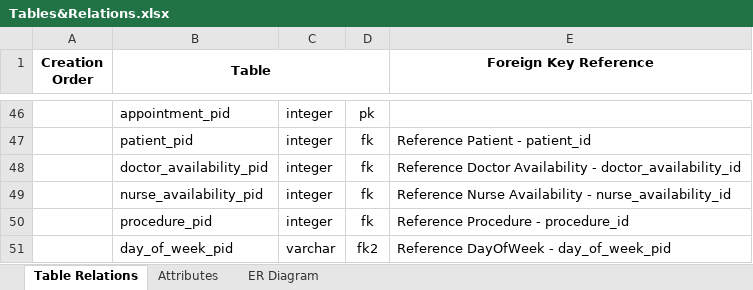
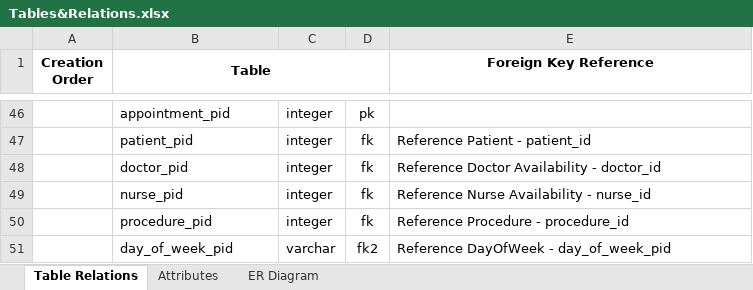
Before and after one commit to sgsub165/FinalProject, an Excel workbook: Tables&Relations.xlsx, sheet Table Relations, drawn as a sheet; only a part is shown, gaps mark what is left out; values as stored, in another font and other column widths than the file's, no borders; the diff names each change by its address in the sheet, - before the commit and + after, or states it on an @@ line.

Commit message:
updated sql and xlsx files

```diff
--- a/Tables&Relations.xlsx (sheet Table Relations)
+++ b/Tables&Relations.xlsx (sheet Table Relations)
-B48 (Table): doctor_availability_pid
+B48 (Table): doctor_pid
-E48 (Foreign Key Reference): …Availability - doctor_availability_id
+E48 (Foreign Key Reference): …Availability - doctor_id
-B49 (Table): nurse_availability_pid
+B49 (Table): nurse_pid
-E49 (Foreign Key Reference): …Availability - nurse_availability_id
+E49 (Foreign Key Reference): …Availability - nurse_id
```
Also changed, not shown: 1 other file.
